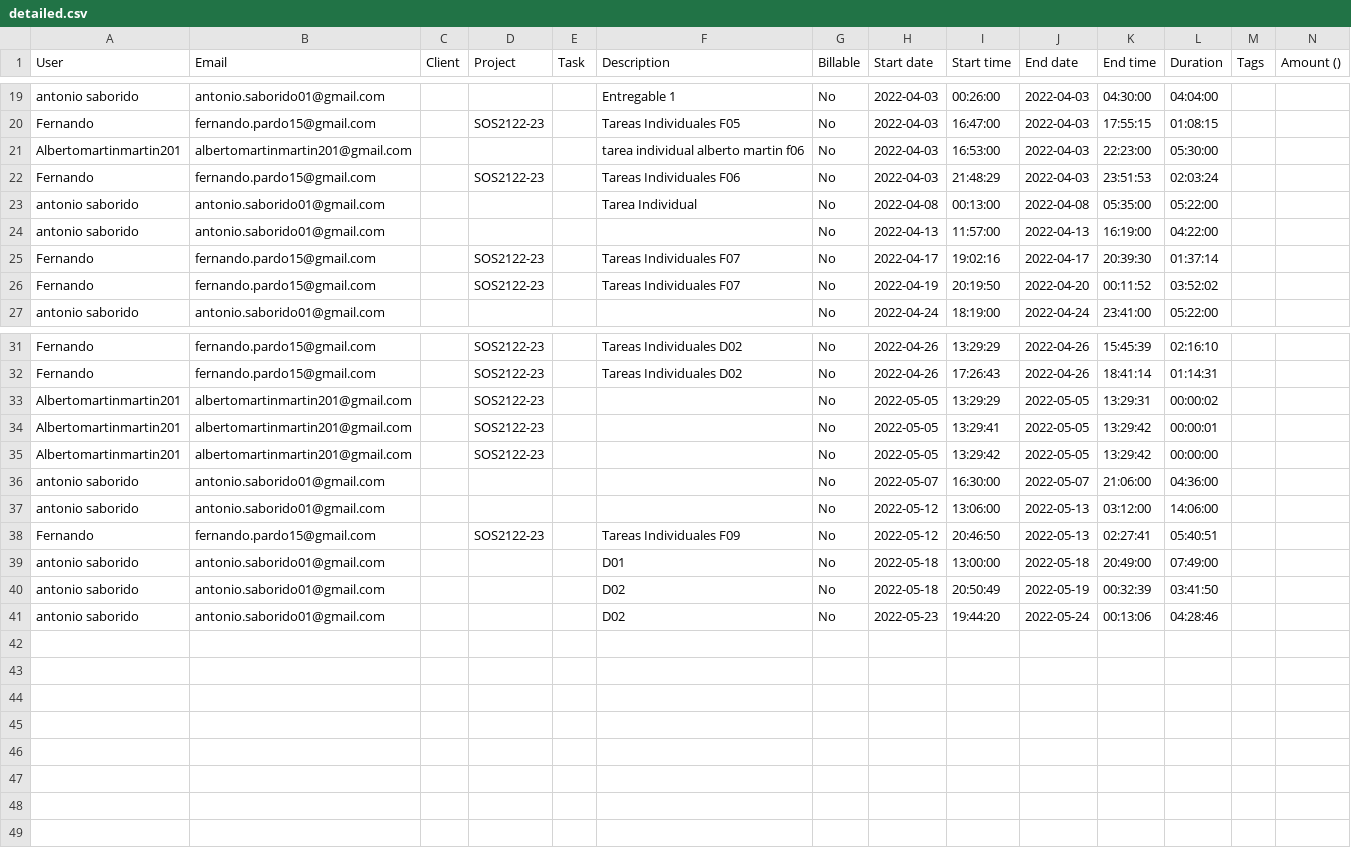
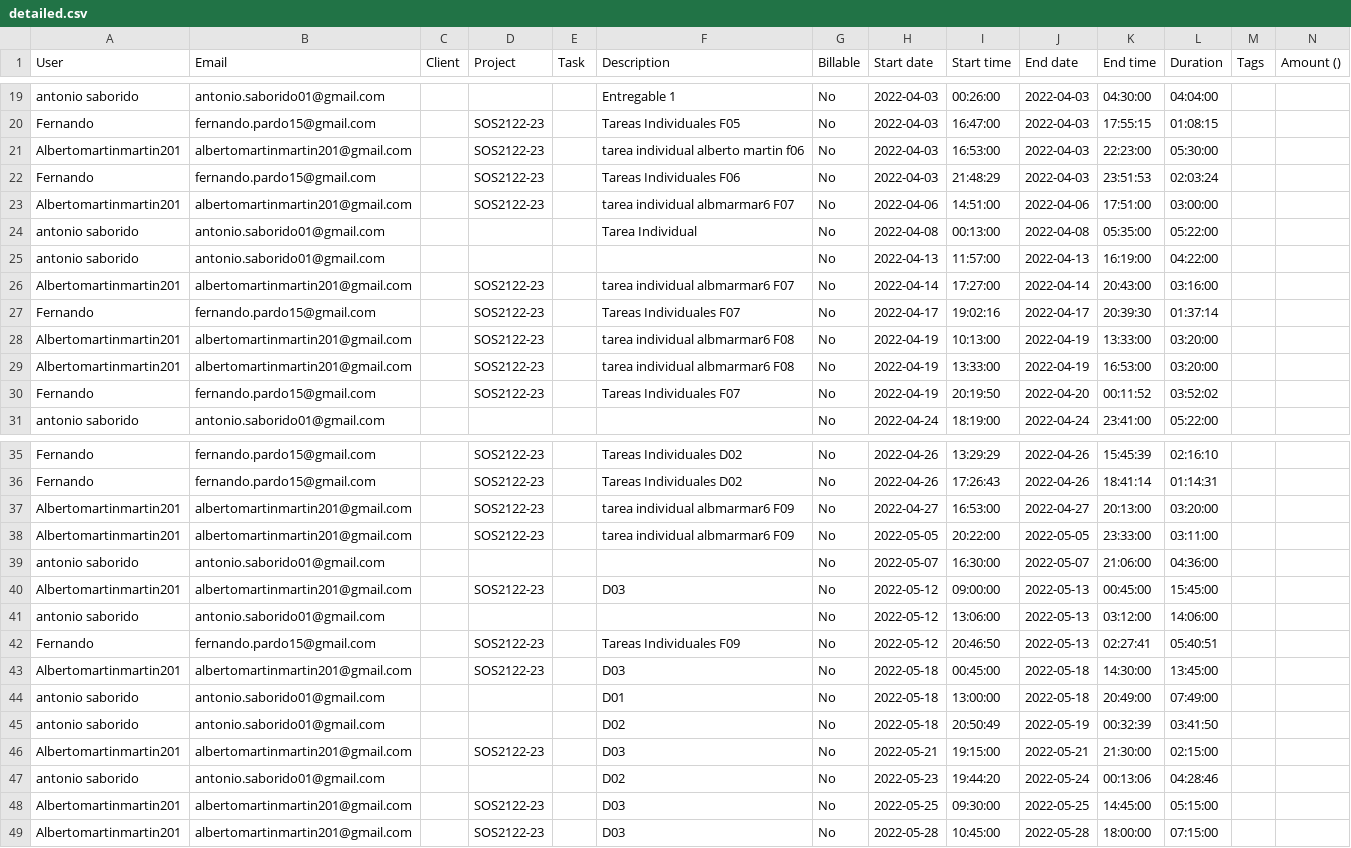
Before and after one commit to gti-sos/SOS2122-23, a CSV file: efforts/detailed.csv, drawn as a sheet; only a part is shown, gaps mark what is left out; the diff covers the shown part only.

```diff
--- a/efforts/detailed.csv
+++ b/efforts/detailed.csv
@@ -20,7 +20,11 @@ antonio saborido,antonio.saborido01@gmail.com,,,,Entregable 1,No,2022-04-03,00:2
 Fernando,fernando.pardo15@gmail.com,,SOS2122-23,,Tareas Individuales F05,No,2022-04-03,16:47:00,2022-04-03,17:55:15,01:08:15,,
-Albertomartinmartin201,albertomartinmartin201@gmail.com,,,,tarea individual alberto martin f06,No,2022-04-03,16:53:00,2022-04-03,22:23:00,05:30:00,,
+Albertomartinmartin201,albertomartinmartin201@gmail.com,,SOS2122-23,,tarea individual alberto martin f06,No,2022-04-03,16:53:00,2022-04-03,22:23:00,05:30:00,,
 Fernando,fernando.pardo15@gmail.com,,SOS2122-23,,Tareas Individuales F06,No,2022-04-03,21:48:29,2022-04-03,23:51:53,02:03:24,,
+Albertomartinmartin201,albertomartinmartin201@gmail.com,,SOS2122-23,,tarea individual albmarmar6 F07,No,2022-04-06,14:51:00,2022-04-06,17:51:00,03:00:00,,
 antonio saborido,antonio.saborido01@gmail.com,,,,Tarea Individual,No,2022-04-08,00:13:00,2022-04-08,05:35:00,05:22:00,,
 antonio saborido,antonio.saborido01@gmail.com,,,,"",No,2022-04-13,11:57:00,2022-04-13,16:19:00,04:22:00,,
+Albertomartinmartin201,albertomartinmartin201@gmail.com,,SOS2122-23,,tarea individual albmarmar6 F07,No,2022-04-14,17:27:00,2022-04-14,20:43:00,03:16:00,,
 Fernando,fernando.pardo15@gmail.com,,SOS2122-23,,Tareas Individuales F07,No,2022-04-17,19:02:16,2022-04-17,20:39:30,01:37:14,,
+Albertomartinmartin201,albertomartinmartin201@gmail.com,,SOS2122-23,,tarea individual albmarmar6 F08,No,2022-04-19,10:13:00,2022-04-19,13:33:00,03:20:00,,
+Albertomartinmartin201,albertomartinmartin201@gmail.com,,SOS2122-23,,tarea individual albmarmar6 F08,No,2022-04-19,13:33:00,2022-04-19,16:53:00,03:20:00,,
 Fernando,fernando.pardo15@gmail.com,,SOS2122-23,,Tareas Individuales F07,No,2022-04-19,20:19:50,2022-04-20,00:11:52,03:52:02,,
@@ -32,10 +36,14 @@ Fernando,fernando.pardo15@gmail.com,,SOS2122-23,,Tareas Individuales D02,No,2022
 Fernando,fernando.pardo15@gmail.com,,SOS2122-23,,Tareas Individuales D02,No,2022-04-26,17:26:43,2022-04-26,18:41:14,01:14:31,,
-Albertomartinmartin201,albertomartinmartin201@gmail.com,,SOS2122-23,,"",No,2022-05-05,13:29:29,2022-05-05,13:29:31,00:00:02,,
-Albertomartinmartin201,albertomartinmartin201@gmail.com,,SOS2122-23,,"",No,2022-05-05,13:29:41,2022-05-05,13:29:42,00:00:01,,
-Albertomartinmartin201,albertomartinmartin201@gmail.com,,SOS2122-23,,"",No,2022-05-05,13:29:42,2022-05-05,13:29:42,00:00:00,,
+Albertomartinmartin201,albertomartinmartin201@gmail.com,,SOS2122-23,,tarea individual albmarmar6 F09,No,2022-04-27,16:53:00,2022-04-27,20:13:00,03:20:00,,
+Albertomartinmartin201,albertomartinmartin201@gmail.com,,SOS2122-23,,tarea individual albmarmar6 F09,No,2022-05-05,20:22:00,2022-05-05,23:33:00,03:11:00,,
 antonio saborido,antonio.saborido01@gmail.com,,,,"",No,2022-05-07,16:30:00,2022-05-07,21:06:00,04:36:00,,
+Albertomartinmartin201,albertomartinmartin201@gmail.com,,SOS2122-23,,D03,No,2022-05-12,09:00:00,2022-05-13,00:45:00,15:45:00,,
 antonio saborido,antonio.saborido01@gmail.com,,,,"",No,2022-05-12,13:06:00,2022-05-13,03:12:00,14:06:00,,
 Fernando,fernando.pardo15@gmail.com,,SOS2122-23,,Tareas Individuales F09,No,2022-05-12,20:46:50,2022-05-13,02:27:41,05:40:51,,
+Albertomartinmartin201,albertomartinmartin201@gmail.com,,SOS2122-23,,D03,No,2022-05-18,00:45:00,2022-05-18,14:30:00,13:45:00,,
 antonio saborido,antonio.saborido01@gmail.com,,,,D01,No,2022-05-18,13:00:00,2022-05-18,20:49:00,07:49:00,,
 antonio saborido,antonio.saborido01@gmail.com,,,,D02,No,2022-05-18,20:50:49,2022-05-19,00:32:39,03:41:50,,
+Albertomartinmartin201,albertomartinmartin201@gmail.com,,SOS2122-23,,D03,No,2022-05-21,19:15:00,2022-05-21,21:30:00,02:15:00,,
 antonio saborido,antonio.saborido01@gmail.com,,,,D02,No,2022-05-23,19:44:20,2022-05-24,00:13:06,04:28:46,,
+Albertomartinmartin201,albertomartinmartin201@gmail.com,,SOS2122-23,,D03,No,2022-05-25,09:30:00,2022-05-25,14:45:00,05:15:00,,
+Albertomartinmartin201,albertomartinmartin201@gmail.com,,SOS2122-23,,D03,No,2022-05-28,10:45:00,2022-05-28,18:00:00,07:15:00,,
```
Also changed, not shown: 2 edited cells elsewhere in this file, efforts/summary.csv, 2 other files.
